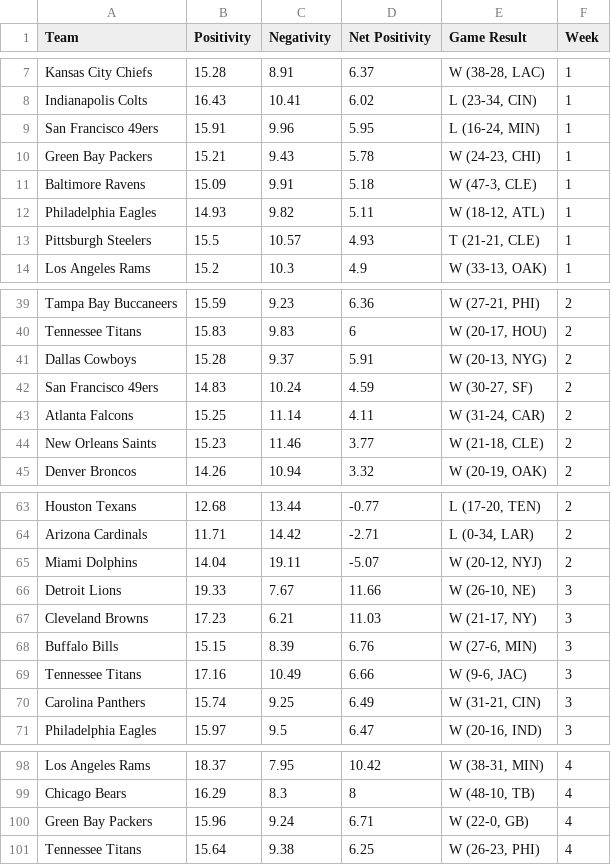
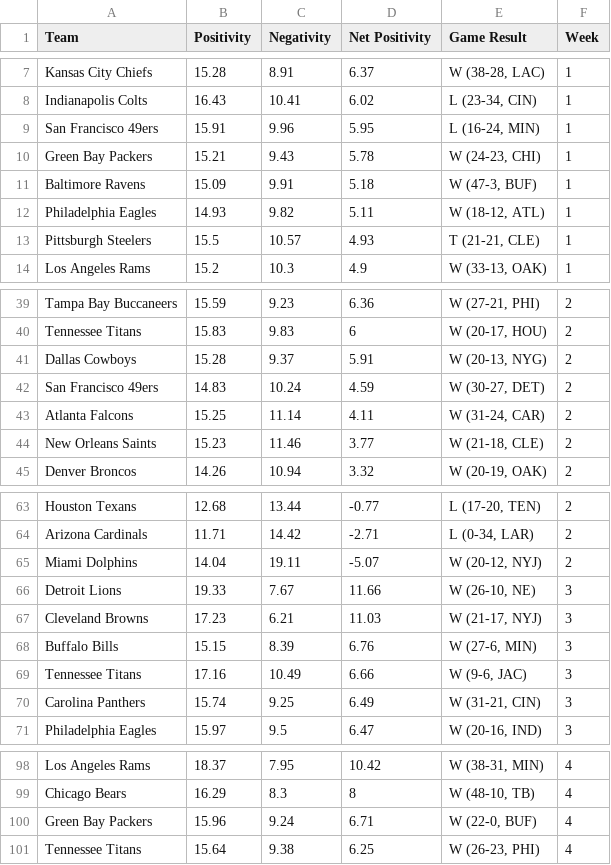
Before and after one commit to saisenberg/nfl-week1, a CSV file: shiny/weekly_results.csv, drawn as a sheet; only a part is shown, gaps mark what is left out.

```diff
--- a/shiny/weekly_results.csv
+++ b/shiny/weekly_results.csv
@@ -10,3 +10,3 @@ San Francisco 49ers,15.91,9.96,5.95,"L (16-24, MIN)",1
 Green Bay Packers,15.21,9.43,5.78,"W (24-23, CHI)",1
-Baltimore Ravens,15.09,9.91,5.18,"W (47-3, CLE)",1
+Baltimore Ravens,15.09,9.91,5.18,"W (47-3, BUF)",1
 Philadelphia Eagles,14.93,9.82,5.11,"W (18-12, ATL)",1
@@ -41,3 +41,3 @@ Tennessee Titans,15.83,9.83,6,"W (20-17, HOU)",2
 Dallas Cowboys,15.28,9.37,5.91,"W (20-13, NYG)",2
-San Francisco 49ers,14.83,10.24,4.59,"W (30-27, SF)",2
+San Francisco 49ers,14.83,10.24,4.59,"W (30-27, DET)",2
 Atlanta Falcons,15.25,11.14,4.11,"W (31-24, CAR)",2
@@ -66,3 +66,3 @@ Miami Dolphins,14.04,19.11,-5.07,"W (20-12, NYJ)",2
 Detroit Lions,19.33,7.67,11.66,"W (26-10, NE)",3
-Cleveland Browns,17.23,6.21,11.03,"W (21-17, NY)",3
+Cleveland Browns,17.23,6.21,11.03,"W (21-17, NYJ)",3
 Buffalo Bills,15.15,8.39,6.76,"W (27-6, MIN)",3
@@ -99,3 +99,3 @@ Los Angeles Rams,18.37,7.95,10.42,"W (38-31, MIN)",4
 Chicago Bears,16.29,8.3,8,"W (48-10, TB)",4
-Green Bay Packers,15.96,9.24,6.71,"W (22-0, GB)",4
+Green Bay Packers,15.96,9.24,6.71,"W (22-0, BUF)",4
 Tennessee Titans,15.64,9.38,6.25,"W (26-23, PHI)",4
```
Also changed, not shown: 3 other files.
